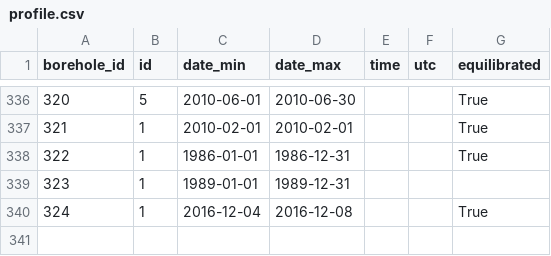
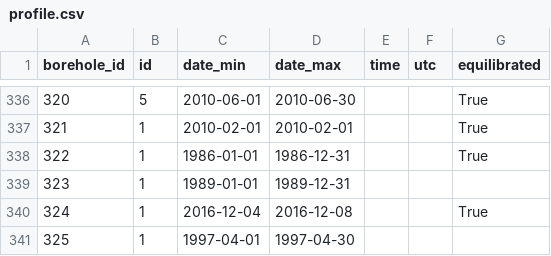
Before and after one commit to mjacqu/glenglat, a CSV file: data/profile.csv, drawn as a sheet; only a part is shown, gaps mark what is left out; the diff names each change by its address in the sheet, - before the commit and + after, or states it on an @@ line.

```diff
--- a/data/profile.csv
+++ b/data/profile.csv
+row 341: 325 | 1 | 1997-04-01 | 1997-04-30
```
Also changed, not shown: data/borehole.csv, data/measurement.csv, 3 other files.
